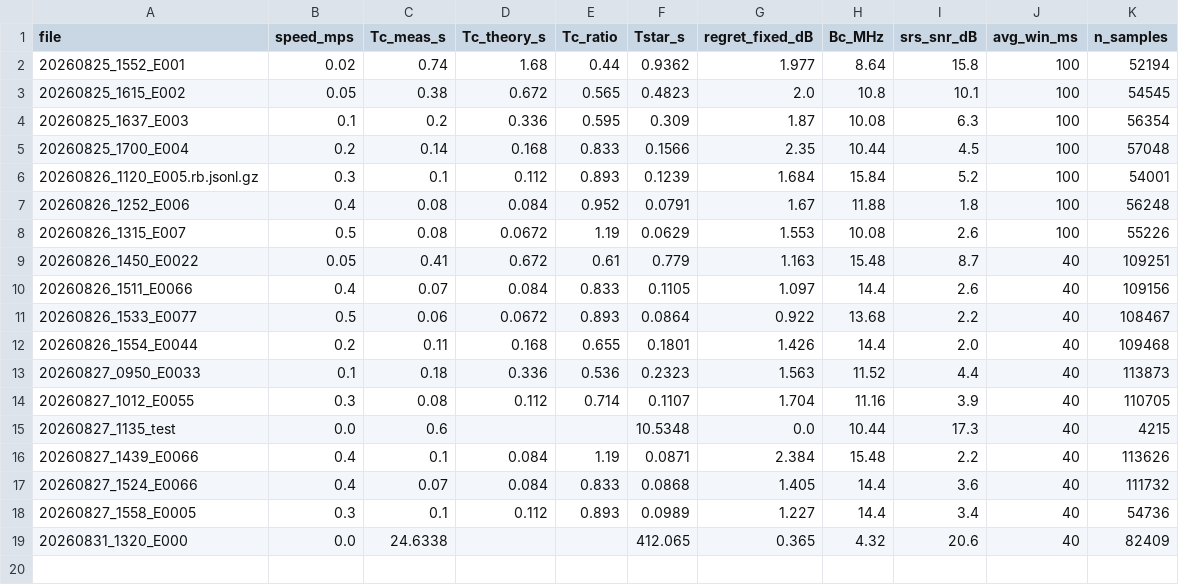
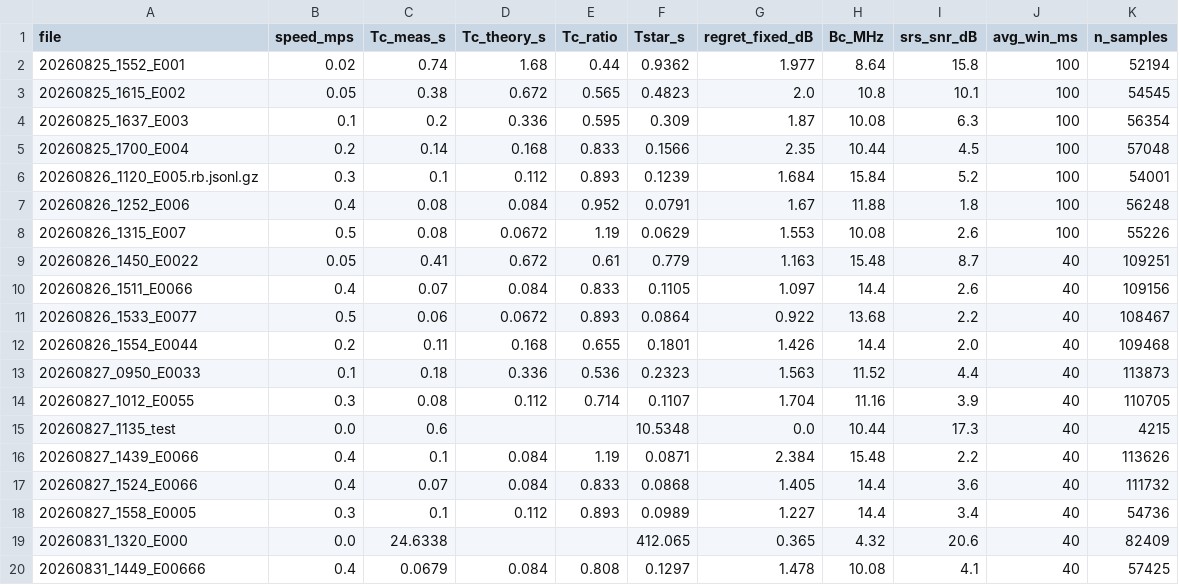
Before and after one commit to Ujjwal-Nano/OCUDU, a CSV file: datasets/mobility_sweep.csv, drawn as a sheet; the diff names each change by its address in the sheet, - before the commit and + after, or states it on an @@ line.

```diff
--- a/datasets/mobility_sweep.csv
+++ b/datasets/mobility_sweep.csv
+row 20: 20260831_1449_E00666 | 0.4 | 0.0679 | 0.084 | 0.808 | 0.1297 | 1.478 | 10.08 | 4.1 | 40 | 57425
```
Also changed, not shown: datasets/campaign.csv, 17 other files.
